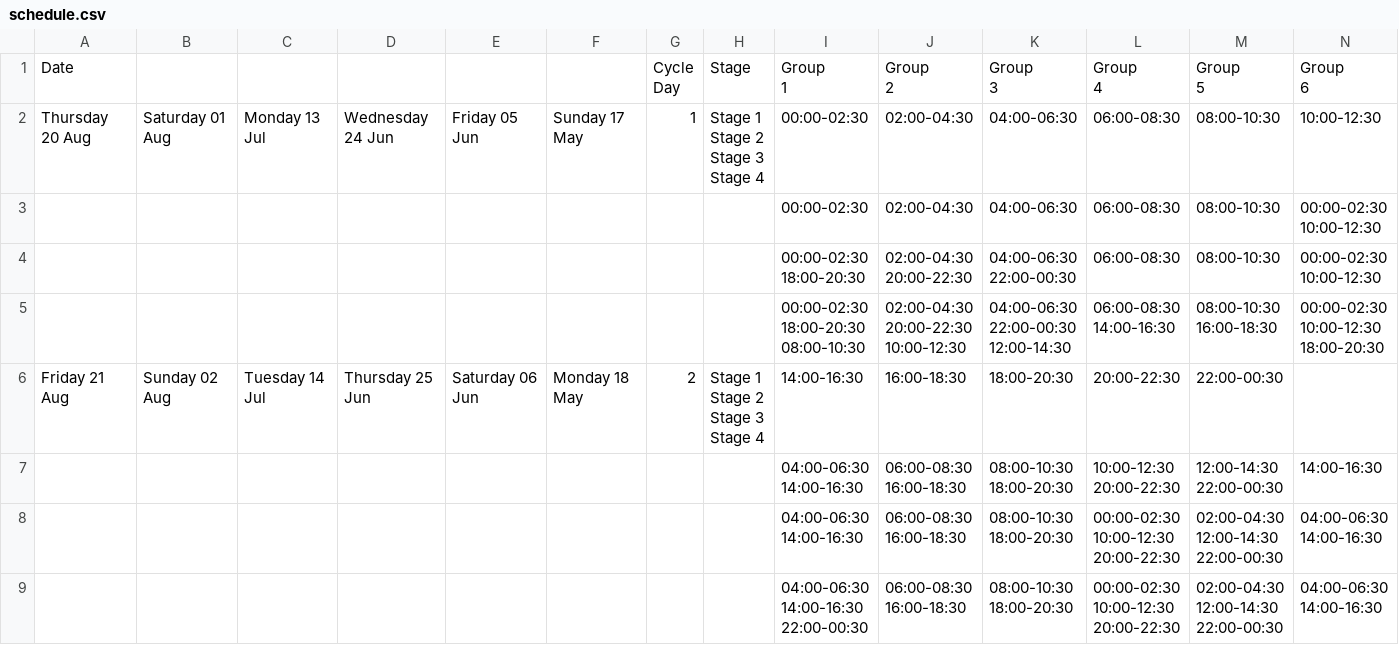
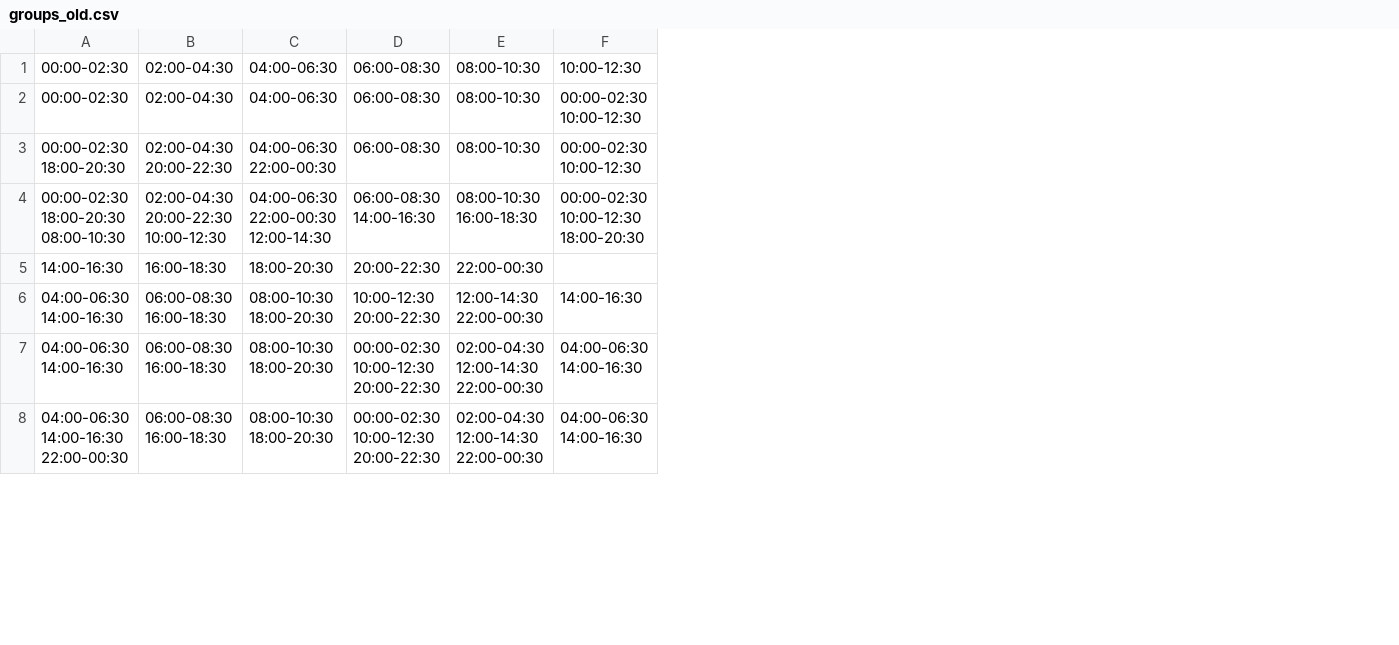
Before and after one commit to nexlight101/loadshedding, a CSV file: data/groups_old.csv (was data/schedule.csv), drawn as a sheet; only a part is shown; removed rows and columns are numbered as before the commit, all else as after; rows hold the shown columns only; ↵ is a line break in a cell; the diff names each change by its address in the sheet, - before the commit and + after, or states it on an @@ line.

Commit message:
Updated start time and groups end 31 May 2021

```diff
--- a/data/schedule.csv
+++ b/data/groups_old.csv
-column A, rows 2-6: Thursday 20 Aug |  |  |  | Friday 21 Aug
-column B, rows 2-6: Saturday 01 Aug |  |  |  | Sunday 02 Aug
-column C, rows 2-6: Monday 13 Jul |  |  |  | Tuesday 14 Jul
-column D, rows 2-6: Wednesday 24 Jun |  |  |  | Thursday 25 Jun
-column E, rows 2-6: Friday 05 Jun |  |  |  | Saturday 06 Jun
-column F, rows 2-6: Sunday 17 May |  |  |  | Monday 18 May
-column G, rows 2-6: 1 |  |  |  | 2
-column H, rows 2-6: Stage 1 ↵ Stage 2 ↵ Stage 3 ↵ Stage 4 |  |  |  | Stage 1 ↵ Stage 2 ↵ Stage 3 ↵ Stage 4
-row 1: Date |  |  |  |  |  | Cycle ↵ Day | Stage | Group ↵ 1 | Group ↵ 2 | Group ↵ 3 | Group ↵ 4 | Group ↵ 5 | Group ↵ 6
```
Also changed, not shown: 4 other files.
